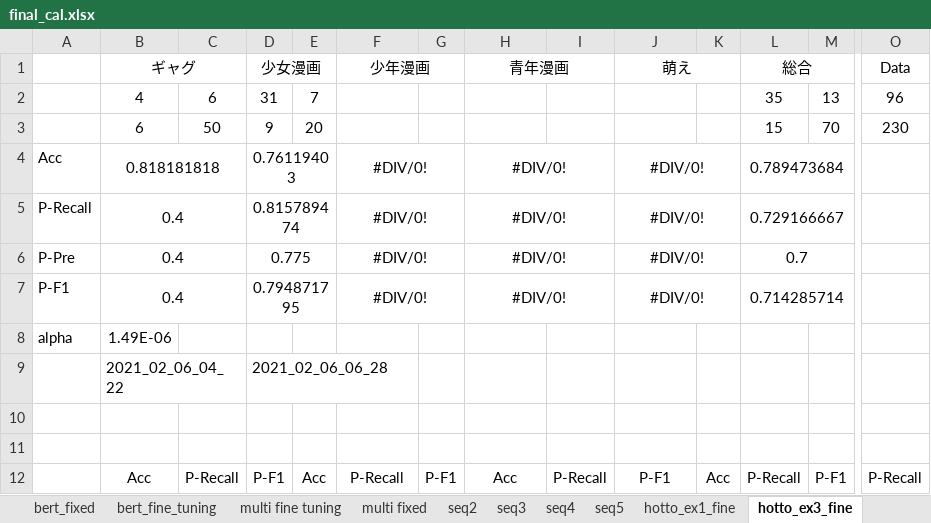
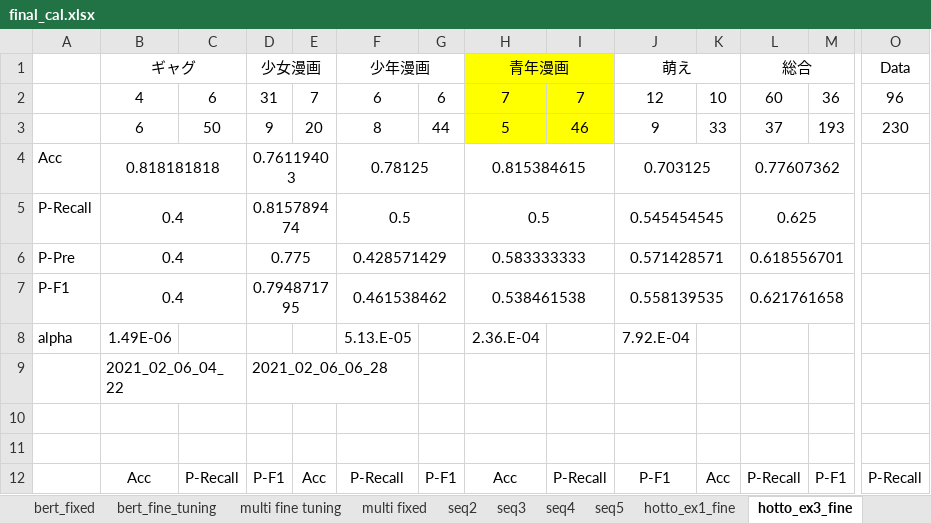
Before and after one commit to 1g-hub/takayama_b, an Excel workbook: Weekly_Report/2020_kouki/final_results/final_cal.xlsx, sheet hotto_ex3_fine, drawn as a sheet; only a part is shown, gaps mark what is left out; values as stored, in another font and other column widths than the file's, no borders; removed rows and columns are numbered as before the commit, all else as after; rows hold the shown columns only; the diff covers the shown part only; the diff names each change by its address in the sheet, - before the commit and + after, or states it on an @@ line.

```diff
--- a/Weekly_Report/2020_kouki/final_results/final_cal.xlsx (sheet hotto_ex3_fine)
+++ b/Weekly_Report/2020_kouki/final_results/final_cal.xlsx (sheet hotto_ex3_fine)
-H1:I1 fill: none
+H1:I1 fill: #FFFF00
-row 2:  | 4 | 6 | 31 | 7 |  |  |  |  |  |  | 35 | 13 | 96
-row 3:  | 6 | 50 | 9 | 20 |  |  |  |  |  |  | 15 | 70 | 230
+row 2:  | 4 | 6 | 31 | 7 | 6 | 6 | 7 | 7 | 12 | 10 | 60 | 36 | 96
+row 3:  | 6 | 50 | 9 | 20 | 8 | 44 | 5 | 46 | 9 | 33 | 37 | 193 | 230
-F4 (少年漫画): #DIV/0!
+F4 (少年漫画): 0.78125
-H4 (青年漫画): #DIV/0!
+H4 (青年漫画): 0.815384615
-J4 (萌え): #DIV/0!
+J4 (萌え): 0.703125
-L4 (総合): 0.789473684
+L4 (総合): 0.77607362
-F5 (少年漫画): #DIV/0!
+F5 (少年漫画): 0.5
-H5 (青年漫画): #DIV/0!
+H5 (青年漫画): 0.5
-J5 (萌え): #DIV/0!
+J5 (萌え): 0.545454545
-L5 (総合): 0.729166667
+L5 (総合): 0.625
-F6 (少年漫画): #DIV/0!
+F6 (少年漫画): 0.428571429
-H6 (青年漫画): #DIV/0!
+H6 (青年漫画): 0.583333333
-J6 (萌え): #DIV/0!
+J6 (萌え): 0.571428571
-L6 (総合): 0.7
+L6 (総合): 0.618556701
-F7 (少年漫画): #DIV/0!
+F7 (少年漫画): 0.461538462
-H7 (青年漫画): #DIV/0!
+H7 (青年漫画): 0.538461538
-J7 (萌え): #DIV/0!
+J7 (萌え): 0.558139535
-L7 (総合): 0.714285714
+L7 (総合): 0.621761658
-F8 (少年漫画): (empty)
+F8 (少年漫画): 5.13.E-05
-H8 (青年漫画): (empty)
+H8 (青年漫画): 2.36.E-04
-J8 (萌え): (empty)
+J8 (萌え): 7.92.E-04
```
Also changed, not shown: 136 added rows and 12 edited cells elsewhere in this sheet, 30 other files.
